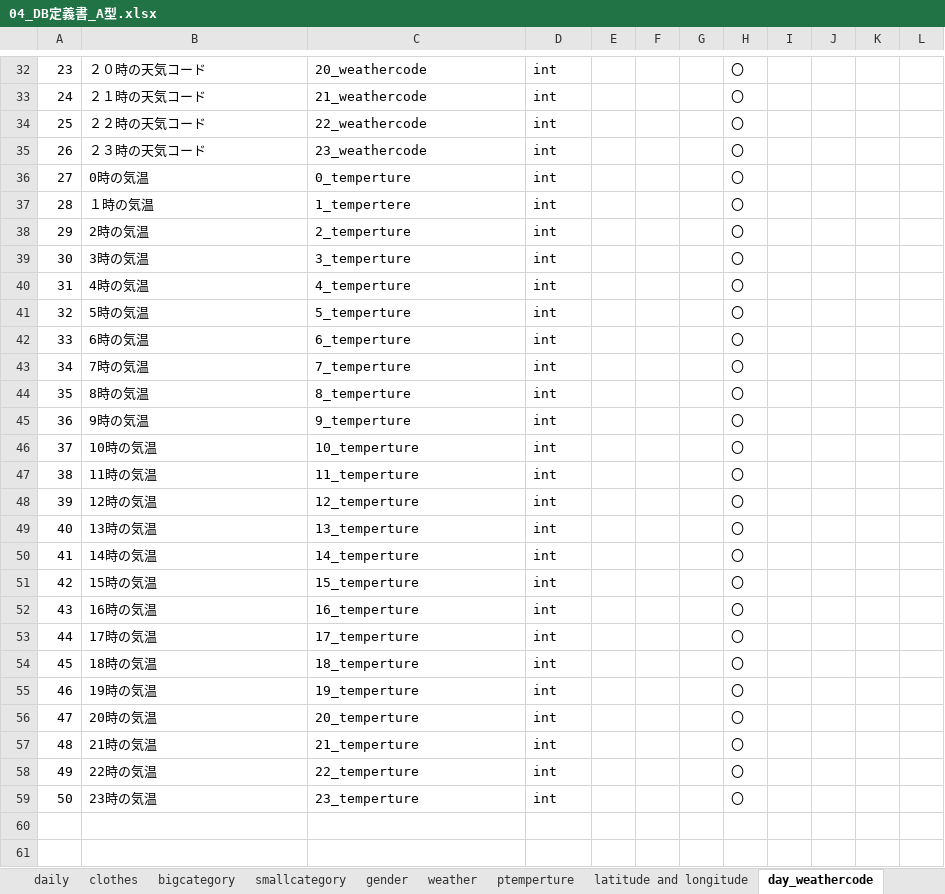
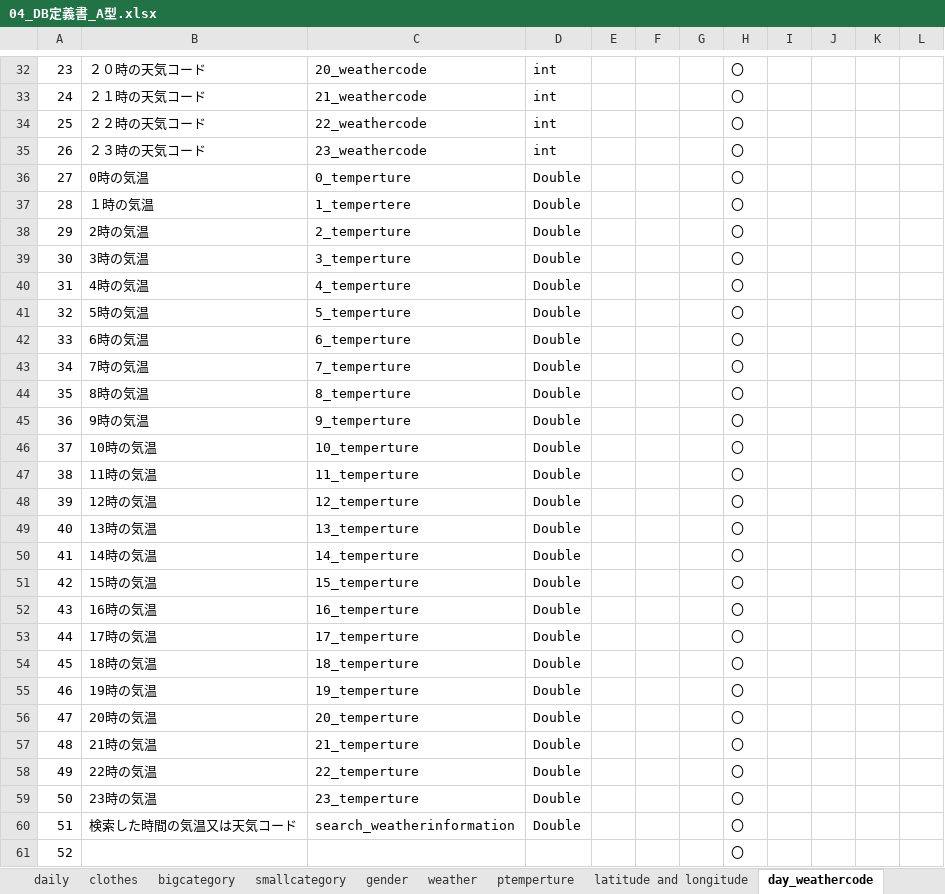
Before and after one commit to dojo2023/C-4, an Excel workbook: doc/04_DB定義書_A型.xlsx, sheet day_weathercode, drawn as a sheet; only a part is shown, gaps mark what is left out; values as stored, in another font and other column widths than the file's, no borders; the diff names each change by its address in the sheet, - before the commit and + after, or states it on an @@ line.

```diff
--- a/doc/04_DB定義書_A型.xlsx (sheet day_weathercode)
+++ b/doc/04_DB定義書_A型.xlsx (sheet day_weathercode)
-D36:D59: int
+D36:D59: Double
+row 60: 51 | 検索した時間の気温又は天気コード | search_weatherinformation | Double |  |  |  | 〇
+row 61: 52 |  |  |  |  |  |  | 〇
```
Also changed, not shown: doc/05_ファイル構成一覧表_A型.xlsx, 3 other files.
